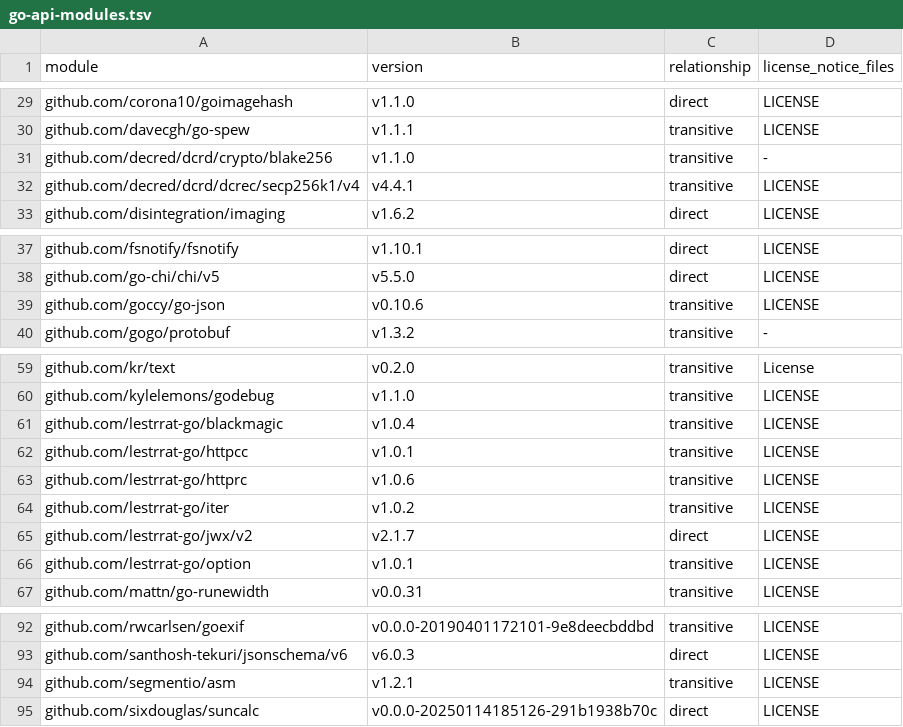
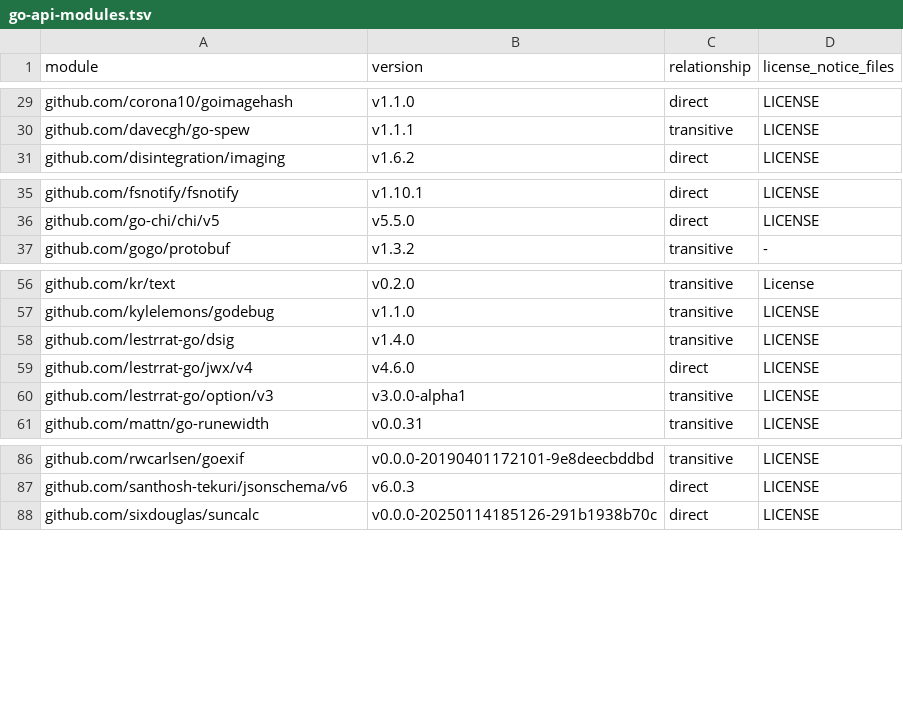
Before and after one commit to skadia-app/skadia, a TSV file: legal/dependency-inventory/go-api-modules.tsv, drawn as a sheet; only a part is shown, gaps mark what is left out.

```diff
--- a/legal/dependency-inventory/go-api-modules.tsv
+++ b/legal/dependency-inventory/go-api-modules.tsv
@@ -30,4 +30,2 @@ github.com/corona10/goimagehash	v1.1.0	direct	LICENSE
 github.com/davecgh/go-spew	v1.1.1	transitive	LICENSE
-github.com/decred/dcrd/crypto/blake256	v1.1.0	transitive	-
-github.com/decred/dcrd/dcrec/secp256k1/v4	v4.4.1	transitive	LICENSE
 github.com/disintegration/imaging	v1.6.2	direct	LICENSE
@@ -38,3 +36,2 @@ github.com/fsnotify/fsnotify	v1.10.1	direct	LICENSE
 github.com/go-chi/chi/v5	v5.5.0	direct	LICENSE
-github.com/goccy/go-json	v0.10.6	transitive	LICENSE
 github.com/gogo/protobuf	v1.3.2	transitive	-
@@ -60,8 +57,5 @@ github.com/kr/text	v0.2.0	transitive	License
 github.com/kylelemons/godebug	v1.1.0	transitive	LICENSE
-github.com/lestrrat-go/blackmagic	v1.0.4	transitive	LICENSE
-github.com/lestrrat-go/httpcc	v1.0.1	transitive	LICENSE
-github.com/lestrrat-go/httprc	v1.0.6	transitive	LICENSE
-github.com/lestrrat-go/iter	v1.0.2	transitive	LICENSE
-github.com/lestrrat-go/jwx/v2	v2.1.7	direct	LICENSE
-github.com/lestrrat-go/option	v1.0.1	transitive	LICENSE
+github.com/lestrrat-go/dsig	v1.4.0	transitive	LICENSE
+github.com/lestrrat-go/jwx/v4	v4.6.0	direct	LICENSE
+github.com/lestrrat-go/option/v3	v3.0.0-alpha1	transitive	LICENSE
 github.com/mattn/go-runewidth	v0.0.31	transitive	LICENSE
@@ -93,3 +87,2 @@ github.com/rwcarlsen/goexif	v0.0.0-20190401172101-9e8deecbddbd	transitive	LICENS
 github.com/santhosh-tekuri/jsonschema/v6	v6.0.3	direct	LICENSE
-github.com/segmentio/asm	v1.2.1	transitive	LICENSE
 github.com/sixdouglas/suncalc	v0.0.0-20250114185126-291b1938b70c	direct	LICENSE
```
Also changed, not shown: 6 other files.
